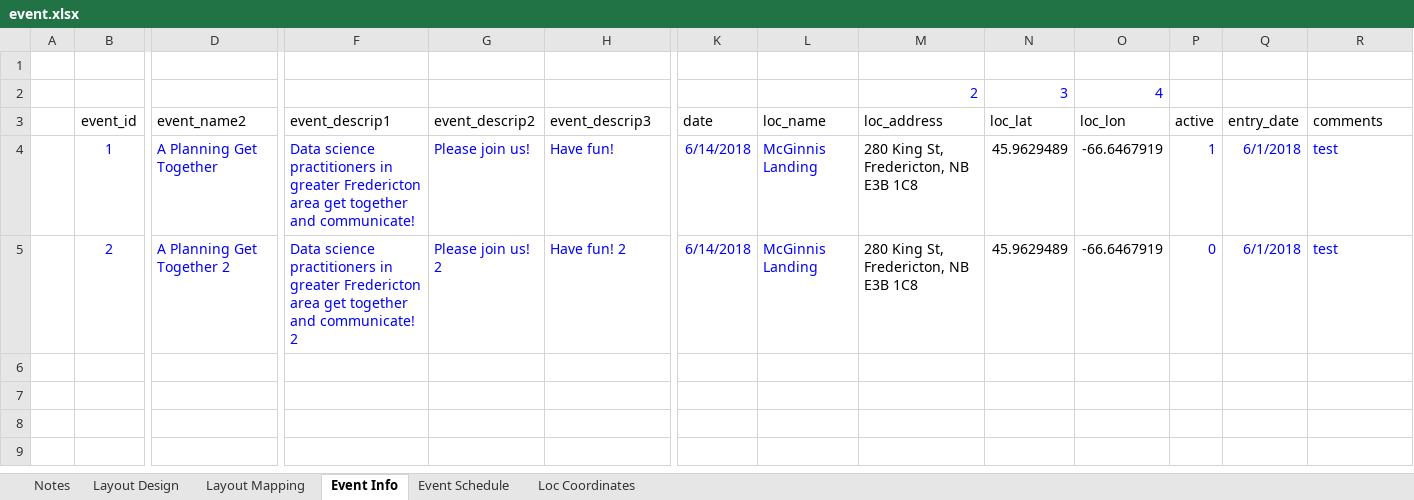
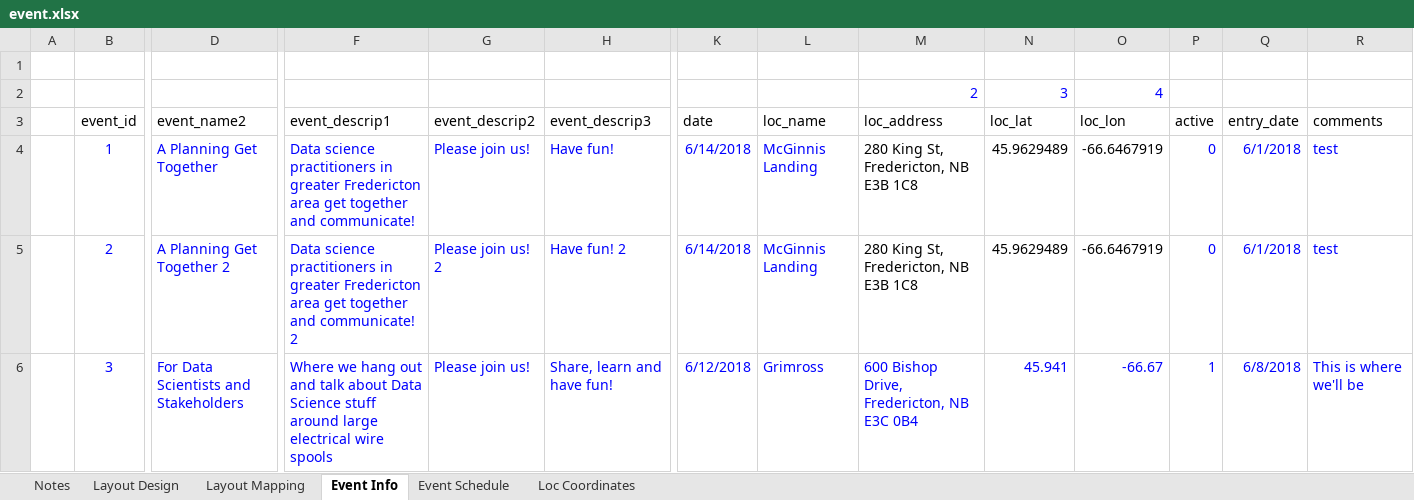
Before and after one commit to x2007tro/DSPEastHome, an Excel workbook: input/event.xlsx, sheet Event Info, drawn as a sheet; only a part is shown, gaps mark what is left out; values as stored, in another font and other column widths than the file's, no borders; rows hold the shown columns only; the diff names each change by its address in the sheet, - before the commit and + after, or states it on an @@ line.

Commit message:
Add about us section

```diff
--- a/input/event.xlsx (sheet Event Info)
+++ b/input/event.xlsx (sheet Event Info)
-P4 (active): 1
+P4 (active): 0
+row 6:  | 3 | For Data Scientists and Stakeholders | Where we hang out and talk about Data Science stuff around large electrical wire spools | Please join us! | Share, learn and have fun! | 6/12/2018 | Grimross | 600 Bishop Drive, Fredericton, NB E3C 0B4 | 45.941 | -66.67 | 1 | 6/8/2018 | This is where we'll be
```
Also changed, not shown: sheet Event Schedule, sheet Loc Coordinates, 8 other files.
